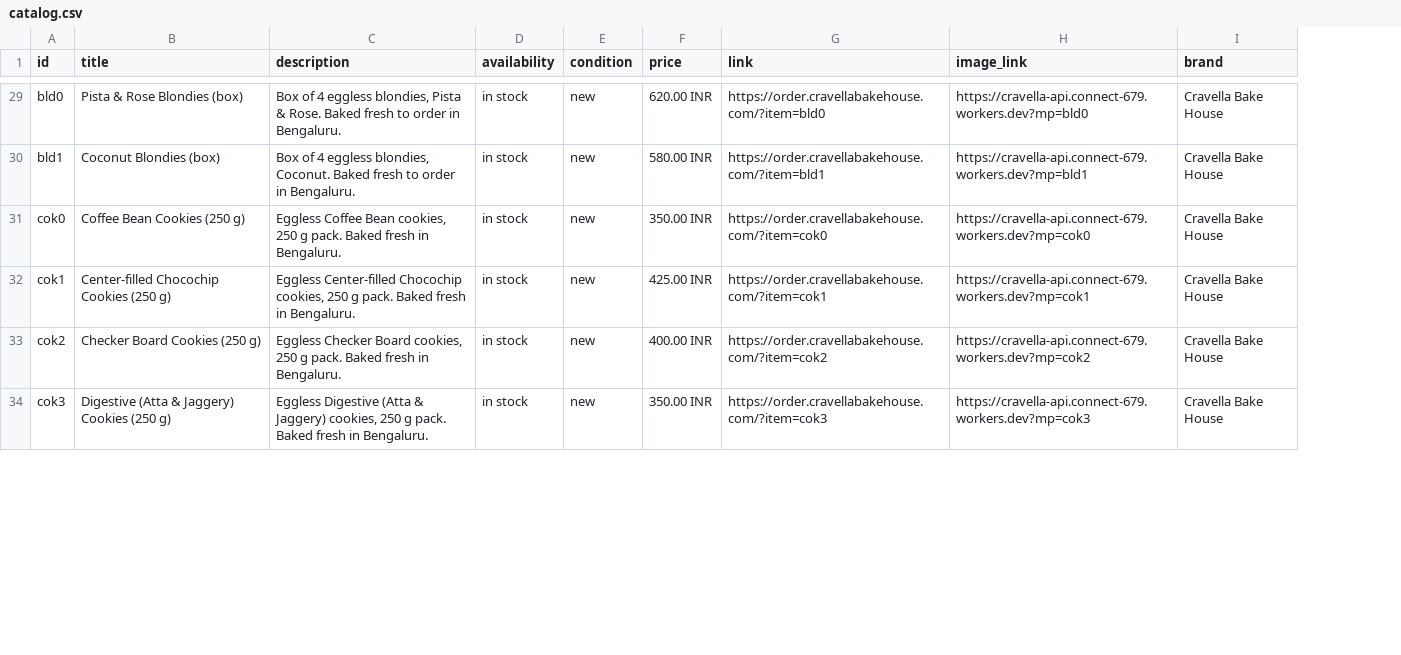
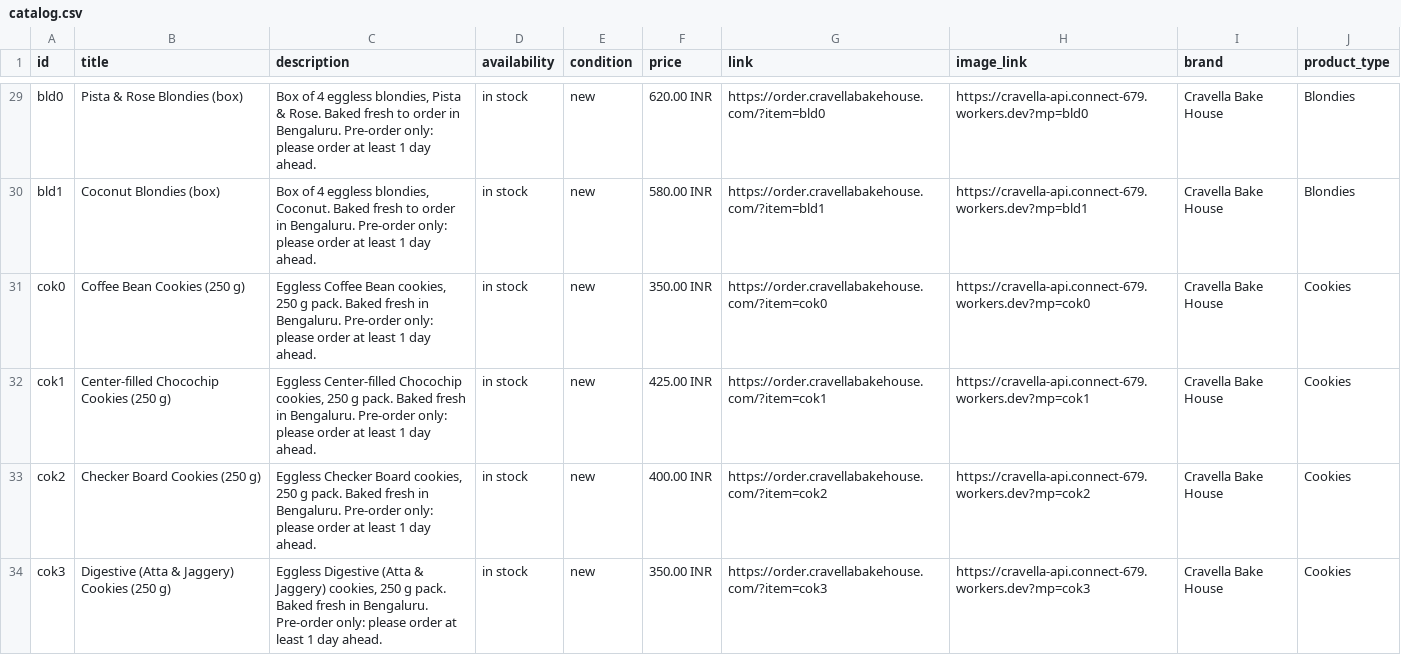
Before and after one commit to cravellabakehouse/cravella-order, a CSV file: catalog.csv, drawn as a sheet; only a part is shown, gaps mark what is left out; the diff covers the shown part only; the diff names each change by its address in the sheet, - before the commit and + after, or states it on an @@ line.

```diff
--- a/catalog.csv
+++ b/catalog.csv
+column J (product_type), rows 29-34: Blondies | Blondies | Cookies | Cookies | Cookies | Cookies
-C29 (description): …in Bengaluru.
+C29 (description): …in Bengaluru. Pre-order only: please order at least 1 day ahead.
-C30 (description): …in Bengaluru.
+C30 (description): …in Bengaluru. Pre-order only: please order at least 1 day ahead.
-C31 (description): …in Bengaluru.
+C31 (description): …in Bengaluru. Pre-order only: please order at least 1 day ahead.
-C32 (description): …in Bengaluru.
+C32 (description): …in Bengaluru. Pre-order only: please order at least 1 day ahead.
-C33 (description): …in Bengaluru.
+C33 (description): …in Bengaluru. Pre-order only: please order at least 1 day ahead.
-C34 (description): …in Bengaluru.
+C34 (description): …in Bengaluru. Pre-order only: please order at least 1 day ahead.
```
Also changed, not shown: 33 edited cells elsewhere in this file.
